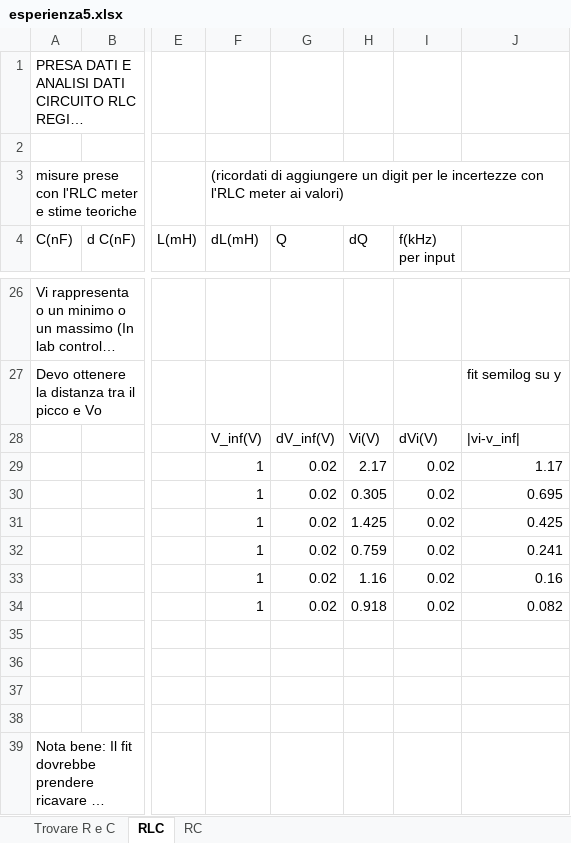
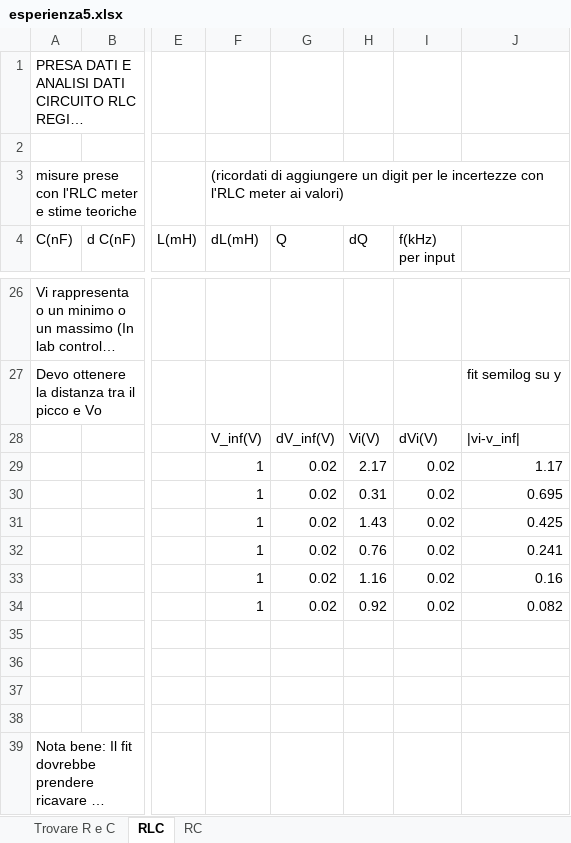
Before and after one commit to adruin0/esperienza-5, an Excel workbook: esperienza5.xlsx, sheet RLC, drawn as a sheet; only a part is shown, gaps mark what is left out; long unchanged cells end in …; values as stored, in another font and other column widths than the file's, no borders; the diff names each change by its address in the sheet, - before the commit and + after, or states it on an @@ line.

```diff
--- a/esperienza5.xlsx (sheet RLC)
+++ b/esperienza5.xlsx (sheet RLC)
-H30 (dQ): 0.305
+H30 (dQ): 0.31
-H31 (dQ): 1.425
+H31 (dQ): 1.43
-H32 (dQ): 0.759
+H32 (dQ): 0.76
-H34 (dQ): 0.918
+H34 (dQ): 0.92
```
Also changed, not shown: dati_rc.xlsx, 18 other files.
